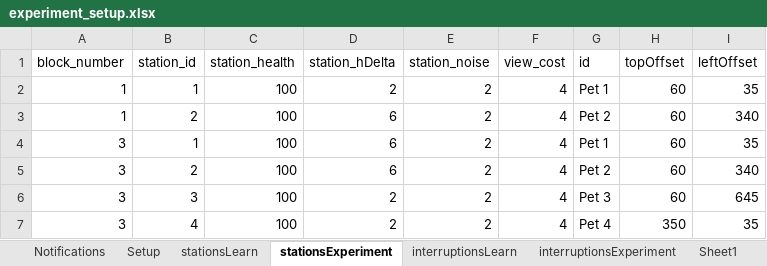
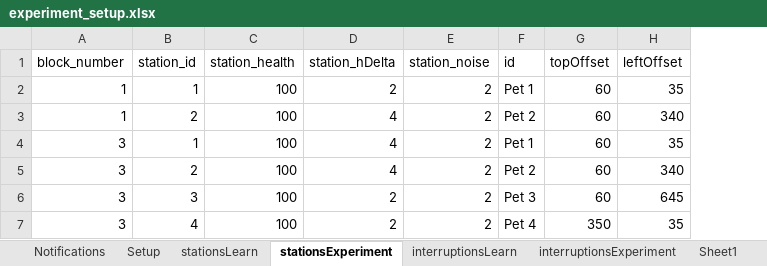
Before and after one commit to frankbolton/pethospital, an Excel workbook: experiment_setup.xlsx, sheet stationsExperiment, drawn as a sheet; values as stored, in another font and other column widths than the file's, no borders; the diff names each change by its address in the sheet, - before the commit and + after, or states it on an @@ line.

Commit message:
game score delta amounts worked, and slower health reduction 6 to 4

```diff
--- a/experiment_setup.xlsx (sheet stationsExperiment)
+++ b/experiment_setup.xlsx (sheet stationsExperiment)
-column F (view_cost), rows 2-7: all 4
-D3:D5 (station_hDelta): 6
+D3:D5 (station_hDelta): 4
```
Also changed, not shown: sheet Sheet1, sheet stationsLearn, 6 other files.
